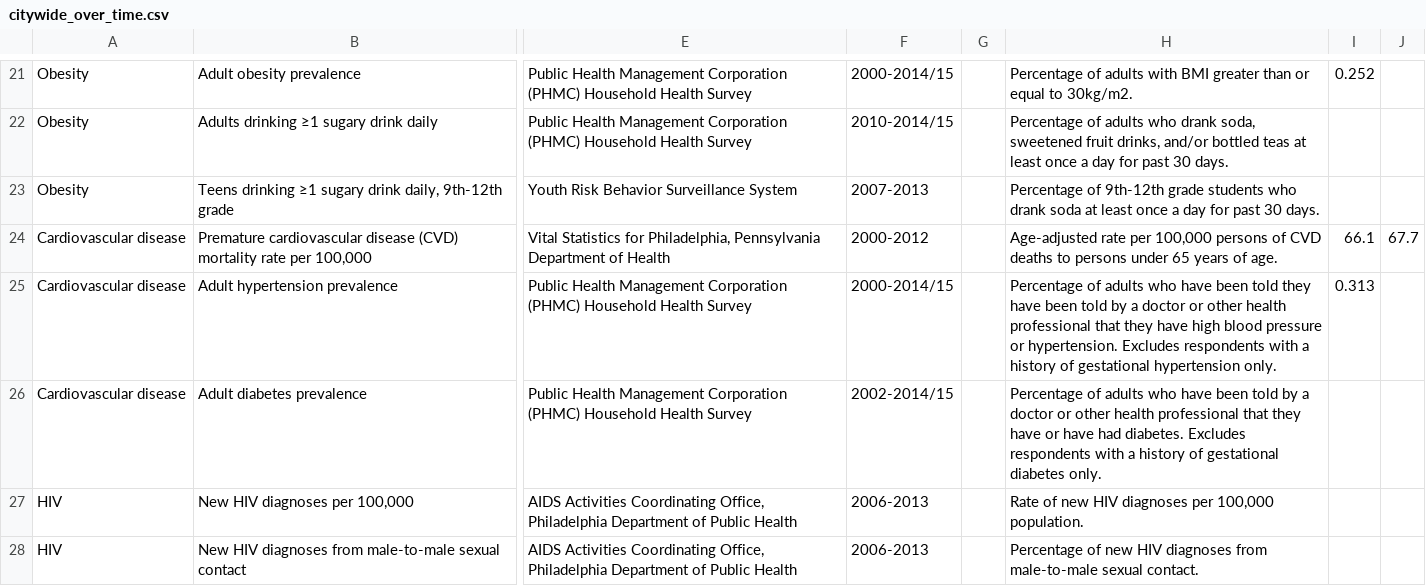
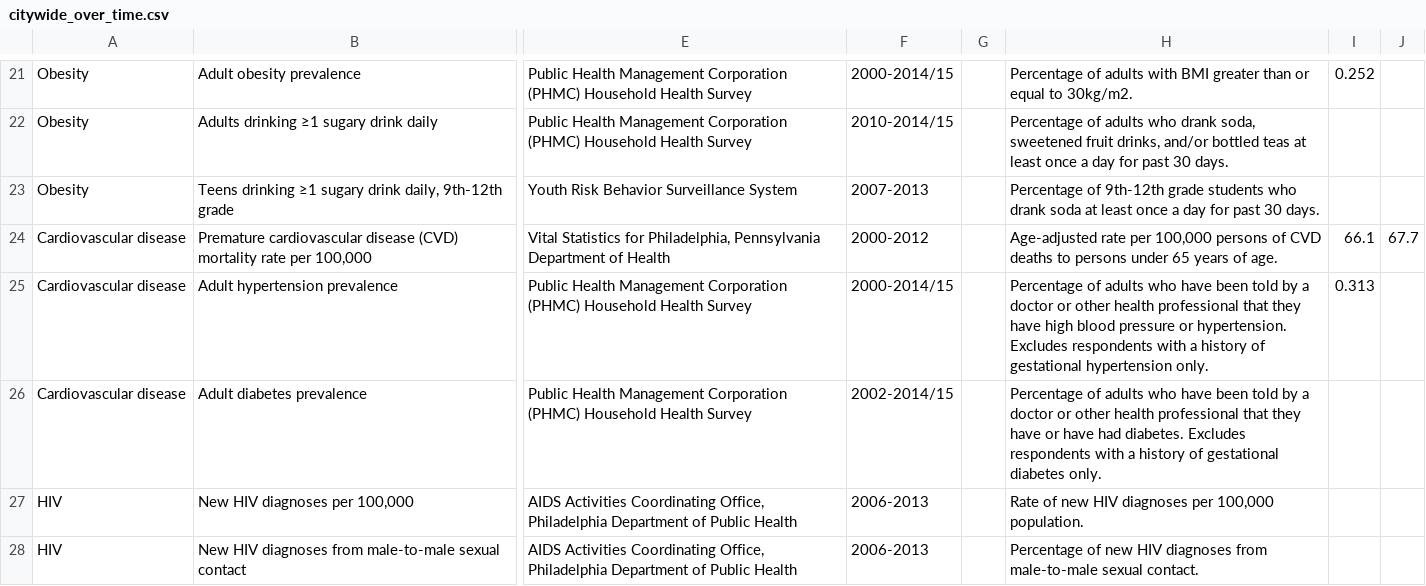
Before and after one commit to timwis/sheetstat, a CSV file: _data/citywide_over_time.csv, drawn as a sheet; only a part is shown, gaps mark what is left out; the diff names each change by its address in the sheet, - before the commit and + after, or states it on an @@ line.

Commit message:
hypertension description  typo

```diff
--- a/_data/citywide_over_time.csv
+++ b/_data/citywide_over_time.csv
-H25: …been told they have been told by a…
+H25: …been told by a…
```
